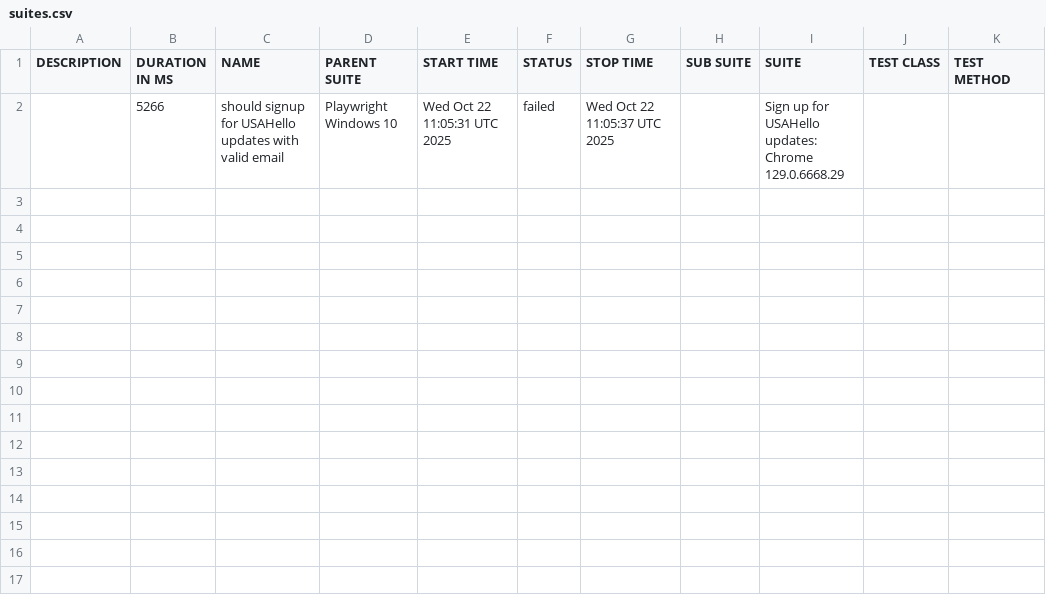
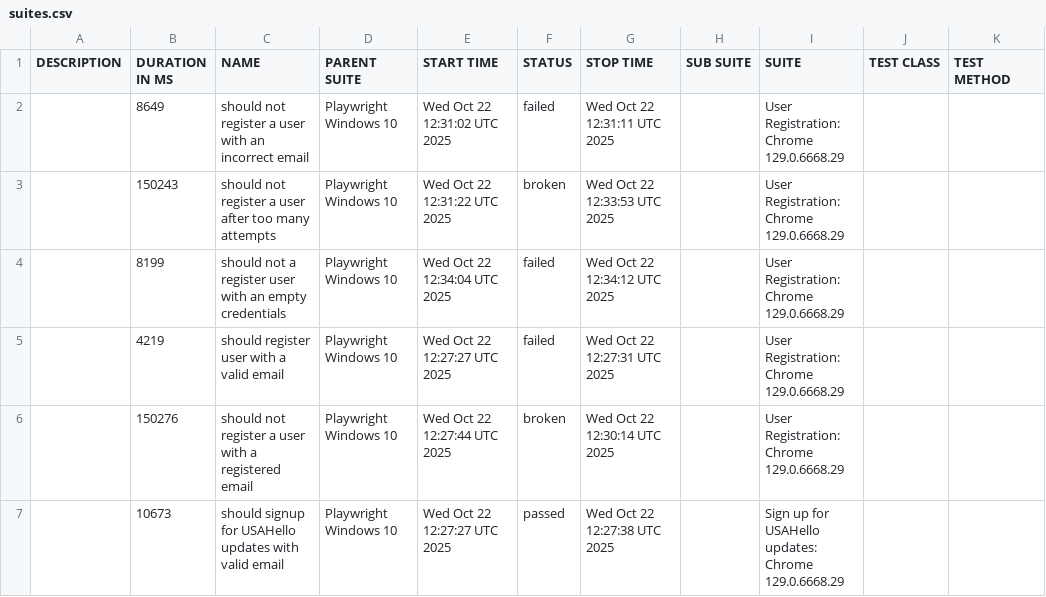
Before and after one commit to netgitqa/QAAssessmentAppService, a CSV file: data/suites.csv, drawn as a sheet.

```diff
--- a/data/suites.csv
+++ b/data/suites.csv
@@ -1,2 +1,7 @@
 "DESCRIPTION","DURATION IN MS","NAME","PARENT SUITE","START TIME","STATUS","STOP TIME","SUB SUITE","SUITE","TEST CLASS","TEST METHOD"
-"","5266","should signup for USAHello updates with valid email","Playwright Windows 10","Wed Oct 22 11:05:31 UTC 2025","failed","Wed Oct 22 11:05:37 UTC 2025","","Sign up for USAHello updates: Chrome 129.0.6668.29","",""
+"","8649","should not register a user with an incorrect email","Playwright Windows 10","Wed Oct 22 12:31:02 UTC 2025","failed","Wed Oct 22 12:31:11 UTC 2025","","User Registration: Chrome 129.0.6668.29","",""
+"","150243","should not register a user after too many attempts","Playwright Windows 10","Wed Oct 22 12:31:22 UTC 2025","broken","Wed Oct 22 12:33:53 UTC 2025","","User Registration: Chrome 129.0.6668.29","",""
+"","8199","should not a register user with an empty credentials","Playwright Windows 10","Wed Oct 22 12:34:04 UTC 2025","failed","Wed Oct 22 12:34:12 UTC 2025","","User Registration: Chrome 129.0.6668.29","",""
+"","4219","should register user with a valid email","Playwright Windows 10","Wed Oct 22 12:27:27 UTC 2025","failed","Wed Oct 22 12:27:31 UTC 2025","","User Registration: Chrome 129.0.6668.29","",""
+"","150276","should not register a user with a registered email","Playwright Windows 10","Wed Oct 22 12:27:44 UTC 2025","broken","Wed Oct 22 12:30:14 UTC 2025","","User Registration: Chrome 129.0.6668.29","",""
+"","10673","should signup for USAHello updates with valid email","Playwright Windows 10","Wed Oct 22 12:27:27 UTC 2025","passed","Wed Oct 22 12:27:38 UTC 2025","","Sign up for USAHello updates: Chrome 129.0.6668.29","",""
```
Also changed, not shown: 34 other files.
